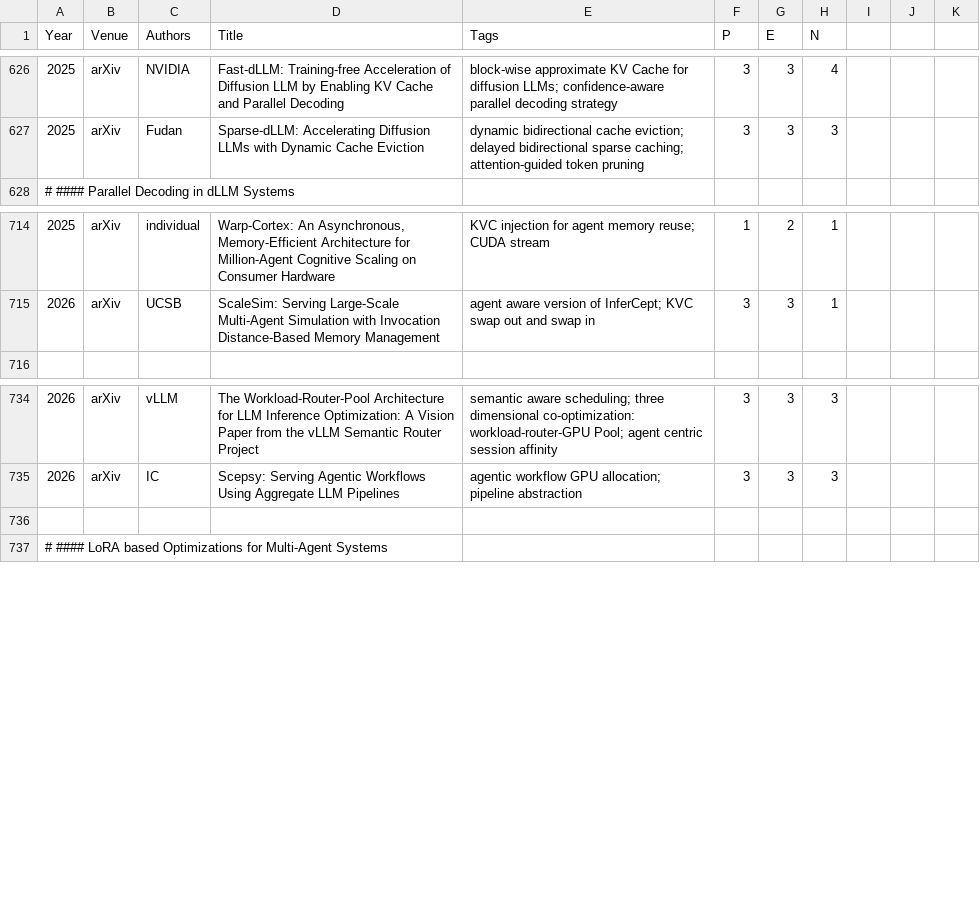
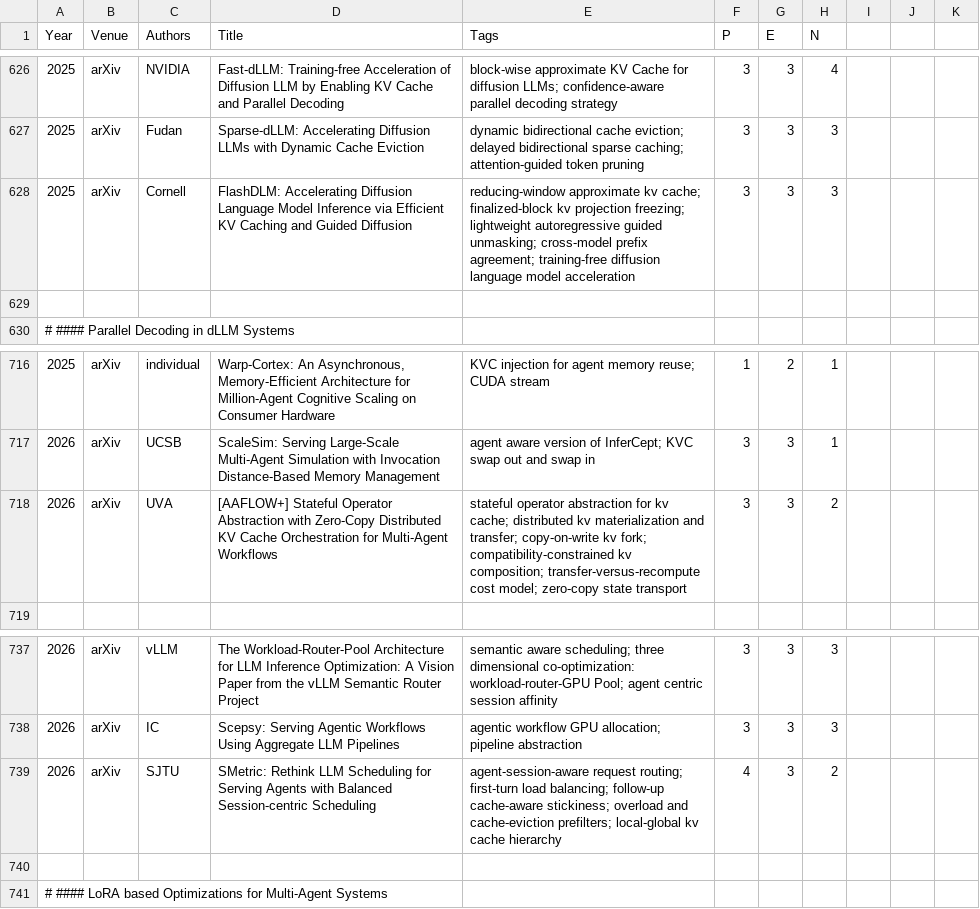
Before and after one commit to pku-lemonade/review, a CSV file: docs/data/software/ds.csv, drawn as a sheet; only a part is shown, gaps mark what is left out; the diff names each change by its address in the sheet, - before the commit and + after, or states it on an @@ line.

Commit message:
feat: add papers on agent kvc

```diff
--- a/docs/data/software/ds.csv
+++ b/docs/data/software/ds.csv
+row 628: 2025 | arXiv | Cornell | FlashDLM: Accelerating Diffusion Language Model Inference via Efficient KV Caching and Guided Diffusion | reducing-window approximate kv cache; finalized-block kv projection freezing; lightweight autoregressive guided unmasking; cross-model prefix agreement; training-free diffusion language model acceleration | 3 | 3 | 3
+row 629: (empty)
+row 718: 2026 | arXiv | UVA | [AAFLOW+] Stateful Operator Abstraction with Zero-Copy Distributed KV Cache Orchestration for Multi-Agent Workflows | stateful operator abstraction for kv cache; distributed kv materialization and transfer; copy-on-write kv fork; compatibility-constrained kv composition; transfer-versus-recompute cost model; zero-copy state transport | 3 | 3 | 2
+row 739: 2026 | arXiv | SJTU | SMetric: Rethink LLM Scheduling for Serving Agents with Balanced Session-centric Scheduling | agent-session-aware request routing; first-turn load balancing; follow-up cache-aware stickiness; overload and cache-eviction prefilters; local-global kv cache hierarchy | 4 | 3 | 2
```
